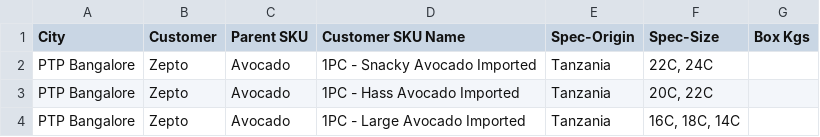
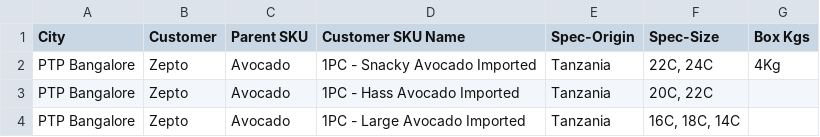
Before and after one commit to naveenkumarrangasamy-collab/Indent-SalesApp, a CSV file: data/seed/Mapping Whole.csv, drawn as a sheet; only a part is shown; the diff covers the shown part only.

```diff
--- a/data/seed/Mapping Whole.csv
+++ b/data/seed/Mapping Whole.csv
@@ -1,2 +1,2 @@
 City,Customer,Parent SKU,Customer SKU Name,Spec-Origin,Spec-Size,Box Kgs
-PTP Bangalore,Zepto,Avocado,1PC - Snacky Avocado Imported,Tanzania,"22C, 24C",
+PTP Bangalore,Zepto,Avocado,1PC - Snacky Avocado Imported,Tanzania,"22C, 24C",4Kg
```
Also changed, not shown: 55 added rows elsewhere in this file, data/seed/All Cux City.csv, 8 other files.
